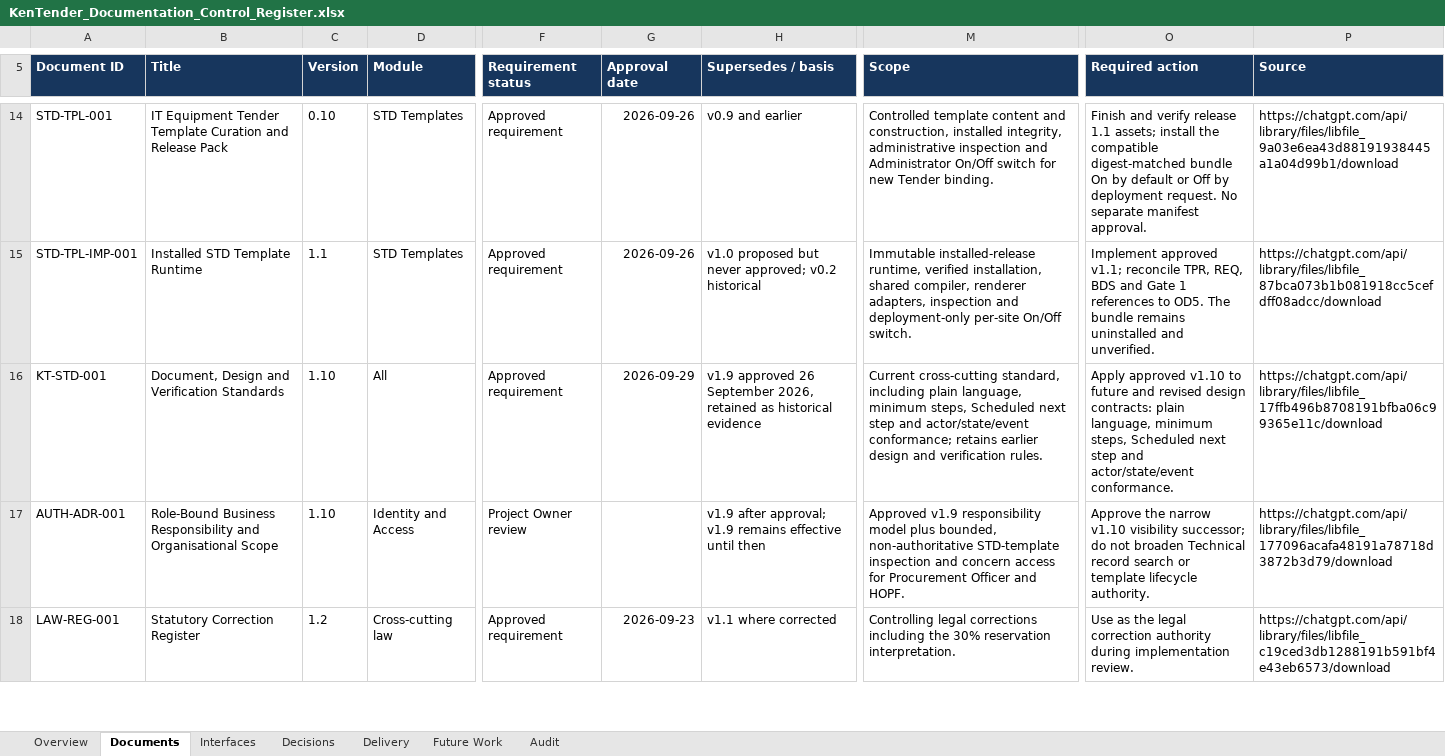
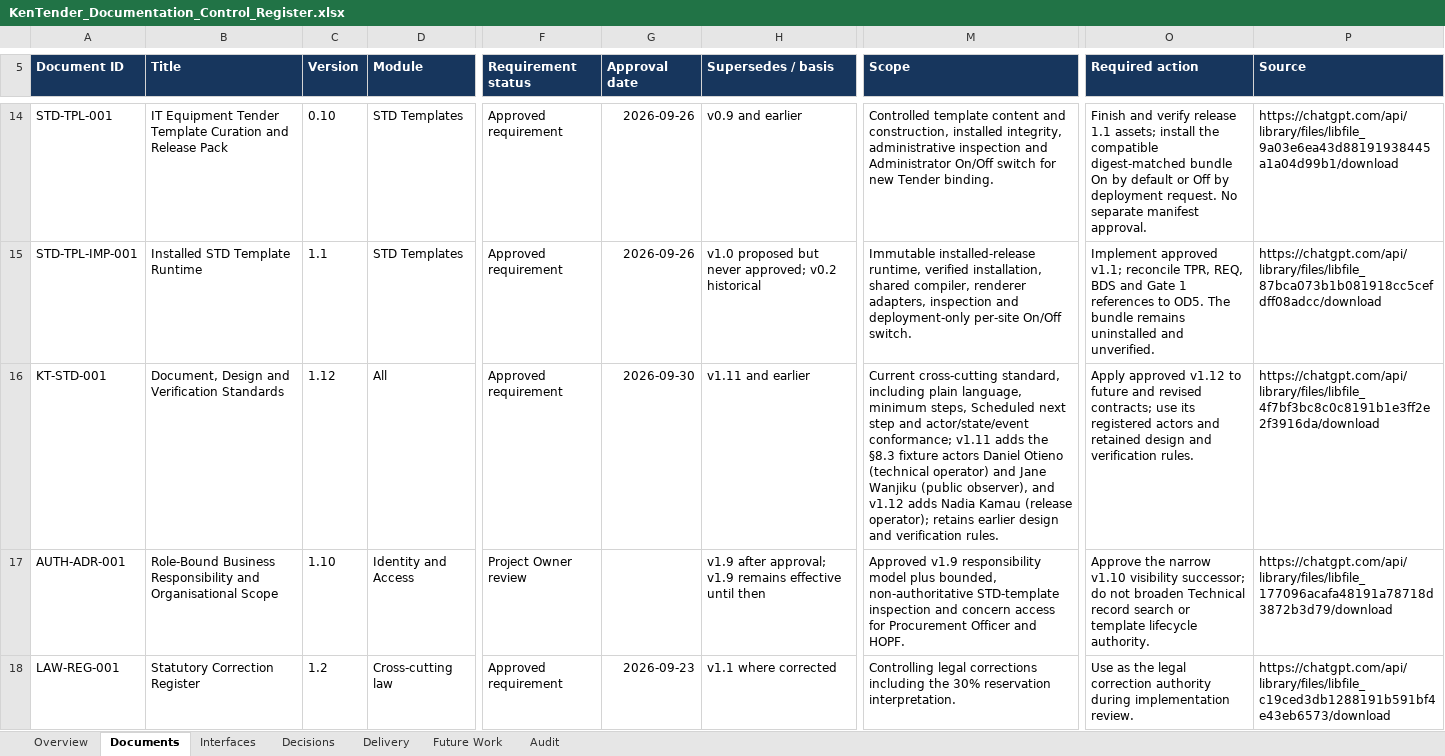
Before and after one commit to bnganyi/kentender_v1, an Excel workbook: docs/mvp-1-r1/98_work_progress/KenTender_Documentation_Control_Register.xlsx, sheet Documents, drawn as a sheet; only a part is shown, gaps mark what is left out; values as stored, in another font and other column widths than the file's, no borders; conditional formats and table styles not drawn; the diff covers the shown part only; the diff names each change by its address in the sheet, - before the commit and + after, or states it on an @@ line.

```diff
--- a/docs/mvp-1-r1/98_work_progress/KenTender_Documentation_Control_Register.xlsx (sheet Documents)
+++ b/docs/mvp-1-r1/98_work_progress/KenTender_Documentation_Control_Register.xlsx (sheet Documents)
-C16 (Version): 1.10
+C16 (Version): 1.12
-G16 (Approval date): 2026-09-29
+G16 (Approval date): 2026-09-30
-H16 (Supersedes / basis): v1.9 approved 26 September 2026, retained as historical evidence
+H16 (Supersedes / basis): v1.11 and earlier
-M16 (Scope): …actor/state/event conformance; retains earlier…
+M16 (Scope): …actor/state/event conformance; v1.11 adds the §8.3 fixture actors Daniel Otieno (technical operator) and Jane Wanjiku (public observer), and v1.12 adds Nadia Kamau (release operator); retains earlier…
-O16 (Required action): Apply approved v1.10 to future and revised design contracts: plain language, minimum steps, Scheduled next step and actor/state/event conformance.
+O16 (Required action): Apply approved v1.12 to future and revised contracts; use its registered actors and retained design and verification rules.
-P16 (Source): https://chatgpt.com/api/library/files/libfile_17ffb496b8708191bfba06c99365e11c/download
+P16 (Source): https://chatgpt.com/api/library/files/libfile_4f7bf3bc8c0c8191b1e3ff2e2f3916da/download
```
Also changed, not shown: 1 added row elsewhere in this sheet, sheet Overview, formulas that keep their value, 1 other file.
